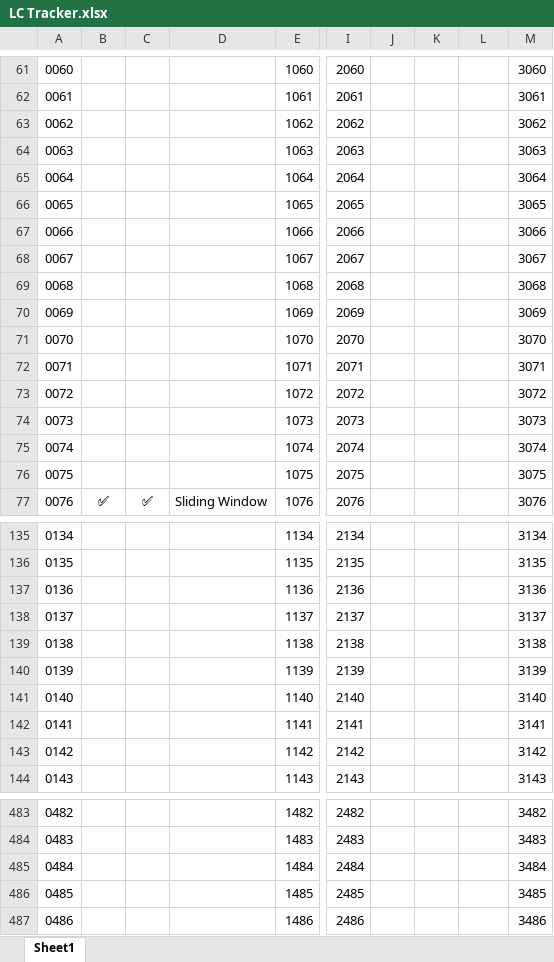
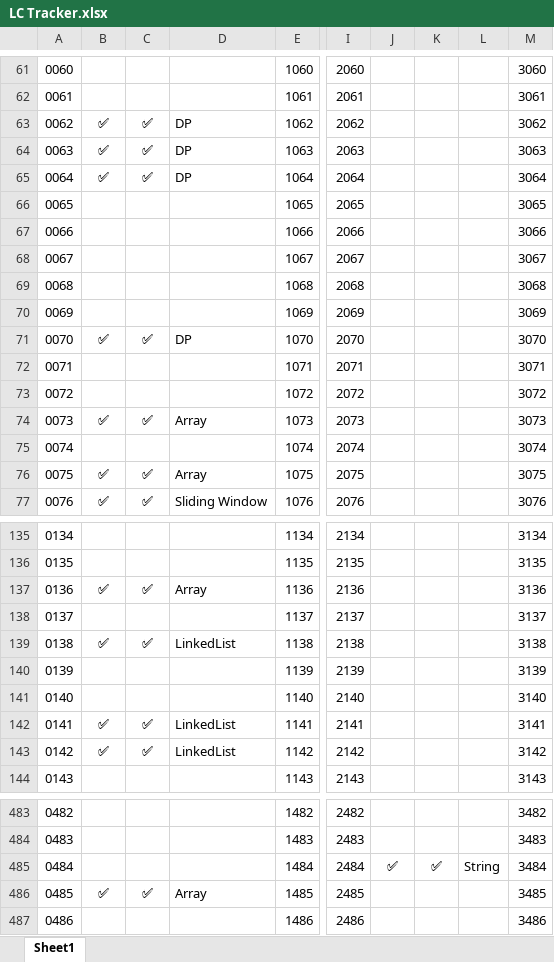
Before and after one commit to shikhar-mutta/Leetcode-Practice, an Excel workbook: LC Tracker.xlsx, sheet Sheet1, drawn as a sheet; only a part is shown, gaps mark what is left out; values as stored, in another font and other column widths than the file's, no borders; the diff covers the shown part only; the diff names each change by its address in the sheet, - before the commit and + after, or states it on an @@ line.

```diff
--- a/LC Tracker.xlsx (sheet Sheet1)
+++ b/LC Tracker.xlsx (sheet Sheet1)
-B63:B65: (empty)
+B63:B65: ✅
-C63:C65: (empty)
+C63:C65: ✅
-D63:D65: (empty)
+D63:D65: DP
-B71: (empty)
+B71: ✅
-C71: (empty)
+C71: ✅
-D71: (empty)
+D71: DP
-B74: (empty)
+B74: ✅
-C74: (empty)
+C74: ✅
-D74: (empty)
+D74: Array
-B76: (empty)
+B76: ✅
-C76: (empty)
+C76: ✅
-D76: (empty)
+D76: Array
-B137: (empty)
+B137: ✅
-C137: (empty)
+C137: ✅
-D137: (empty)
+D137: Array
-B139: (empty)
+B139: ✅
-C139: (empty)
+C139: ✅
-D139: (empty)
+D139: LinkedList
-B142:B143: (empty)
+B142:B143: ✅
-C142:C143: (empty)
+C142:C143: ✅
-D142:D143: (empty)
+D142:D143: LinkedList
-J485: (empty)
+J485: ✅
-K485: (empty)
+K485: ✅
-L485: (empty)
+L485: String
-B486: (empty)
+B486: ✅
-C486: (empty)
+C486: ✅
-D486: (empty)
+D486: Array
```
Also changed, not shown: 135 edited cells elsewhere in this sheet, 13 other files.
